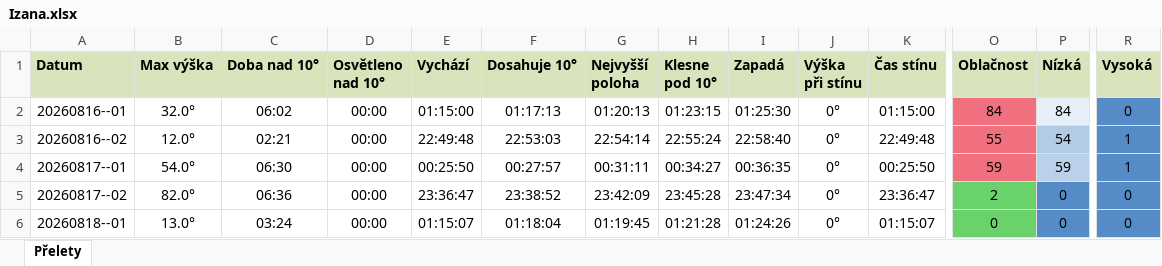
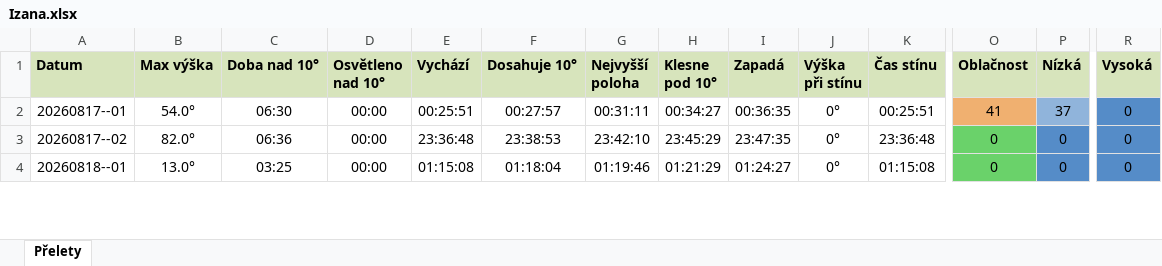
Before and after one commit to LASAR-DoSpace/LASARsat-Transit-Table, an Excel workbook: output/Izana.xlsx, sheet Přelety, drawn as a sheet; only a part is shown, gaps mark what is left out; values as stored, in another font and other column widths than the file's, no borders; conditional formats not drawn; removed rows and columns are numbered as before the commit, all else as after; rows hold the shown columns only; the diff covers the shown part only; the diff names each change by its address in the sheet, - before the commit and + after, or states it on an @@ line.

```diff
--- a/output/Izana.xlsx (sheet Přelety)
+++ b/output/Izana.xlsx (sheet Přelety)
-row 2: 20260816--01 | 32.0° | 06:02 | 00:00 | 01:15:00 | 01:17:13 | 01:20:13 | 01:23:15 | 01:25:30 | 0° | 01:15:00 | 84 | 84 | 0
-row 3: 20260816--02 | 12.0° | 02:21 | 00:00 | 22:49:48 | 22:53:03 | 22:54:14 | 22:55:24 | 22:58:40 | 0° | 22:49:48 | 55 | 54 | 1
-E2 (Vychází): 00:25:50
+E2 (Vychází): 00:25:51
-K2 (Čas stínu): 00:25:50
+K2 (Čas stínu): 00:25:51
-O2 (Oblačnost): 59
+O2 (Oblačnost): 41
-O2 fill: #F0707F
+O2 fill: #F0B070
-P2 (Nízká): 59
+P2 (Nízká): 37
-P2 fill: #BBD1E9
+P2 fill: #90B4DB
-R2 (Vysoká): 1
+R2 (Vysoká): 0
-E3 (Vychází): 23:36:47
+E3 (Vychází): 23:36:48
-F3 (Dosahuje 10°): 23:38:52
+F3 (Dosahuje 10°): 23:38:53
-G3 (Nejvyšší poloha): 23:42:09
+G3 (Nejvyšší poloha): 23:42:10
-H3 (Klesne pod 10°): 23:45:28
+H3 (Klesne pod 10°): 23:45:29
-I3 (Zapadá): 23:47:34
+I3 (Zapadá): 23:47:35
-K3 (Čas stínu): 23:36:47
+K3 (Čas stínu): 23:36:48
-O3 (Oblačnost): 2
+O3 (Oblačnost): 0
-C4 (Doba nad 10°): 03:24
+C4 (Doba nad 10°): 03:25
-E4 (Vychází): 01:15:07
+E4 (Vychází): 01:15:08
-G4 (Nejvyšší poloha): 01:19:45
+G4 (Nejvyšší poloha): 01:19:46
-H4 (Klesne pod 10°): 01:21:28
+H4 (Klesne pod 10°): 01:21:29
-I4 (Zapadá): 01:24:26
+I4 (Zapadá): 01:24:27
-K4 (Čas stínu): 01:15:07
+K4 (Čas stínu): 01:15:08
```
Also changed, not shown: 4 added rows, 116 edited cells and cell formats elsewhere in this sheet, output/HaP_Teplice.xlsx, 2 other files.
